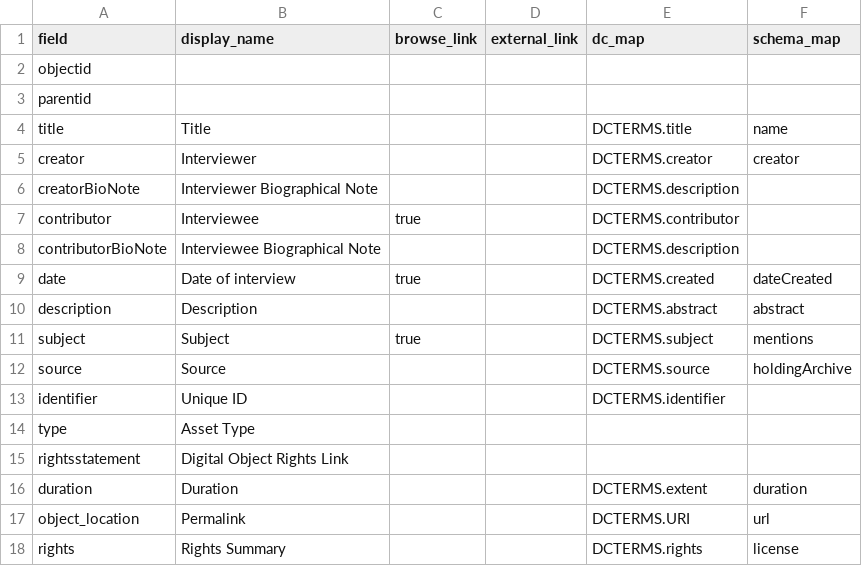
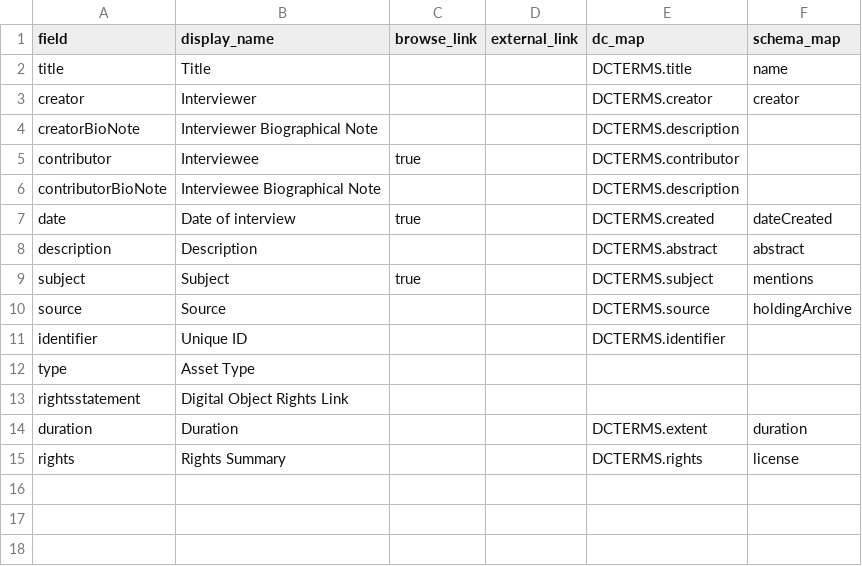
Before and after one commit to info663-sp25/team3, a CSV file: _data/config-metadata.csv, drawn as a sheet; the diff names each change by its address in the sheet, - before the commit and + after, or states it on an @@ line.

Commit message:
removed objectid, parentid, object location display fields

```diff
--- a/_data/config-metadata.csv
+++ b/_data/config-metadata.csv
-row 2: objectid
-row 3: parentid
-row 17: object_location | Permalink |  |  | DCTERMS.URI | url
```
